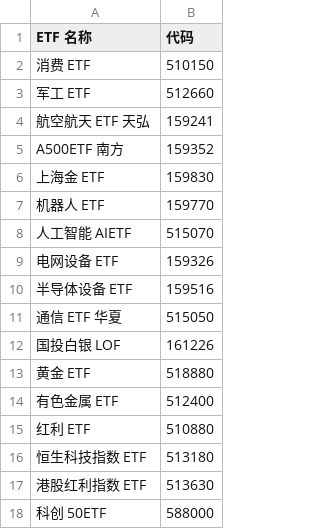
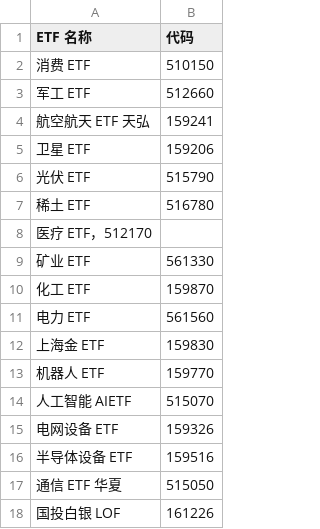
Before and after one commit to pcliu/finance-analysis, a CSV file: workspace/ETFs.csv, drawn as a sheet; only a part is shown; the shorter side is filled out with more unchanged rows; removed rows and columns are numbered as before the commit, all else as after; the diff names each change by its address in the sheet, - before the commit and + after, or states it on an @@ line.

Commit message:
feat: Implement portfolio adjustment and gold/silver analysis scripts, update ETF data, and adjust the portfolio workflow.

```diff
--- a/workspace/ETFs.csv
+++ b/workspace/ETFs.csv
-row 5: A500ETF 南方 | 159352
+row 5: 卫星 ETF | 159206
+row 6: 光伏 ETF | 515790
+row 7: 稀土 ETF | 516780
+row 8: 医疗 ETF，512170
+row 9: 矿业 ETF | 561330
+row 10: 化工 ETF | 159870
+row 11: 电力 ETF | 561560
```
Also changed, not shown: 6 other files.
